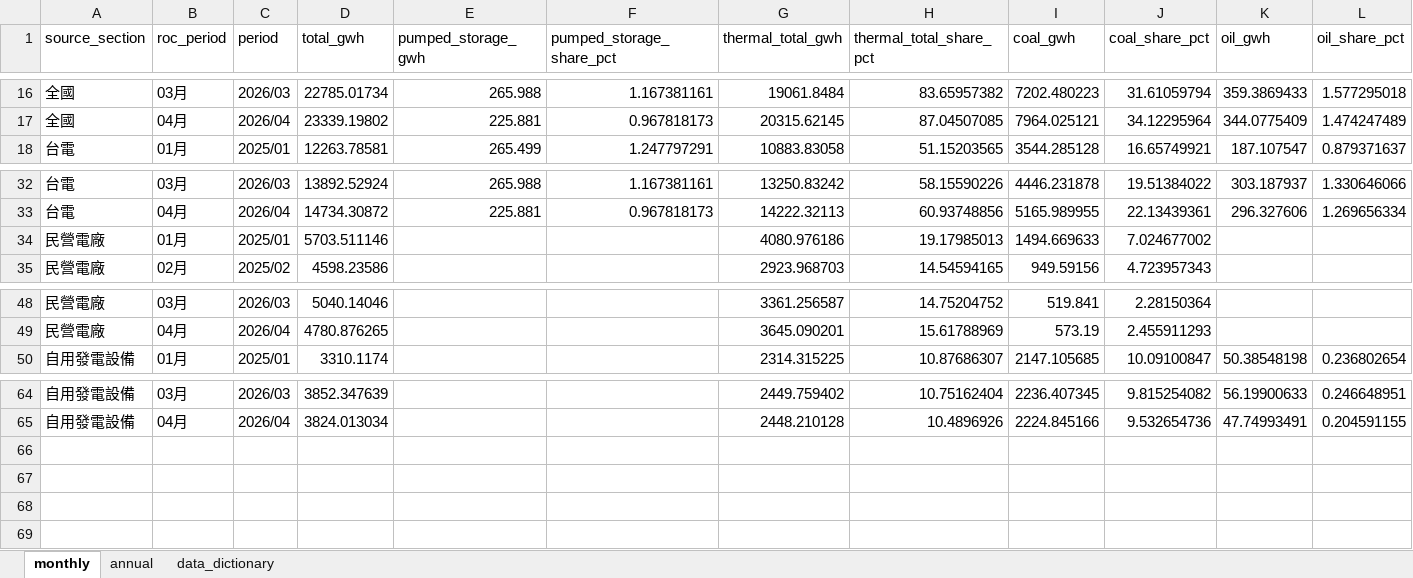
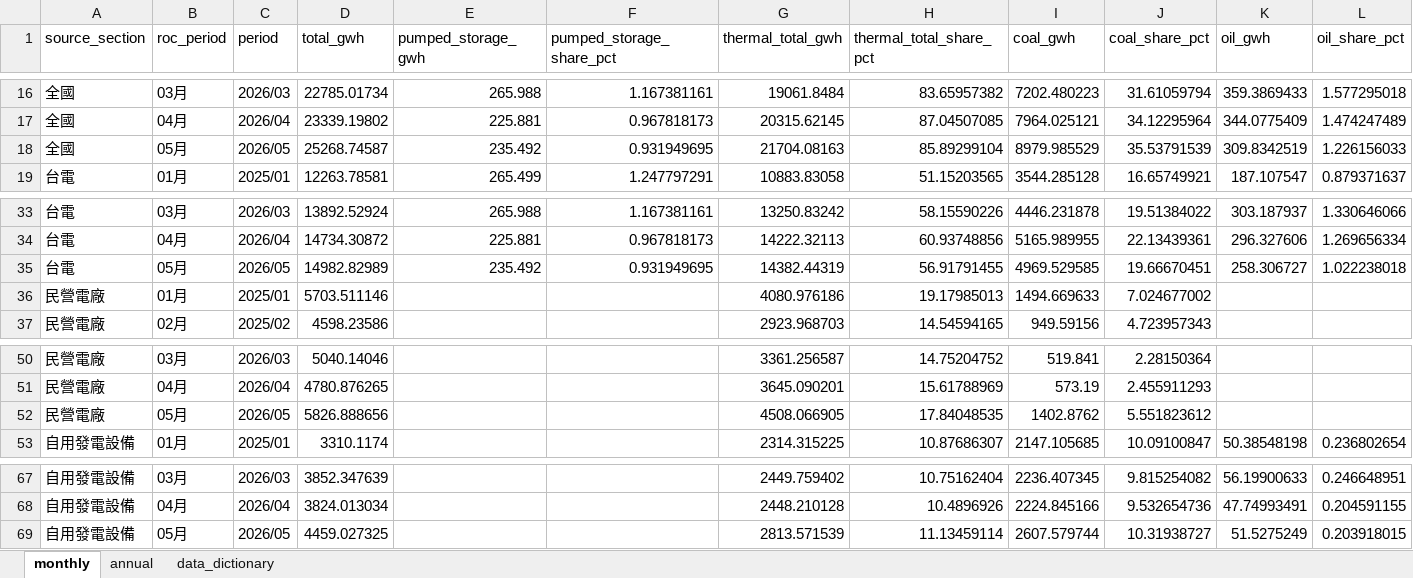
Before and after one commit to hsucheyi/energy-administration-scraper, an Excel workbook: output/zone_monthly_3_02/electricity_generation_3_02.xlsx, sheet monthly, drawn as a sheet; only a part is shown, gaps mark what is left out; values as stored, in another font and other column widths than the file's, no borders; rows hold the shown columns only; the diff names each change by its address in the sheet, - before the commit and + after, or states it on an @@ line.

```diff
--- a/output/zone_monthly_3_02/electricity_generation_3_02.xlsx (sheet monthly)
+++ b/output/zone_monthly_3_02/electricity_generation_3_02.xlsx (sheet monthly)
+row 18: 全國 | 05月 | 2026/05 | 25268.74587 | 235.492 | 0.931949695 | 21704.08163 | 85.89299104 | 8979.985529 | 35.53791539 | 309.8342519 | 1.226156033
+row 35: 台電 | 05月 | 2026/05 | 14982.82989 | 235.492 | 0.931949695 | 14382.44319 | 56.91791455 | 4969.529585 | 19.66670451 | 258.306727 | 1.022238018
+row 52: 民營電廠 | 05月 | 2026/05 | 5826.888656 |  |  | 4508.066905 | 17.84048535 | 1402.8762 | 5.551823612
+row 69: 自用發電設備 | 05月 | 2026/05 | 4459.027325 |  |  | 2813.571539 | 11.13459114 | 2607.579744 | 10.31938727 | 51.5275249 | 0.203918015
```
Also changed, not shown: output/zone_monthly_3_03/installed_capacity_3_03.xlsx, output/zone_monthly_4_01/renewable_electricity_generation_4_01.xlsx, 7 other files.
